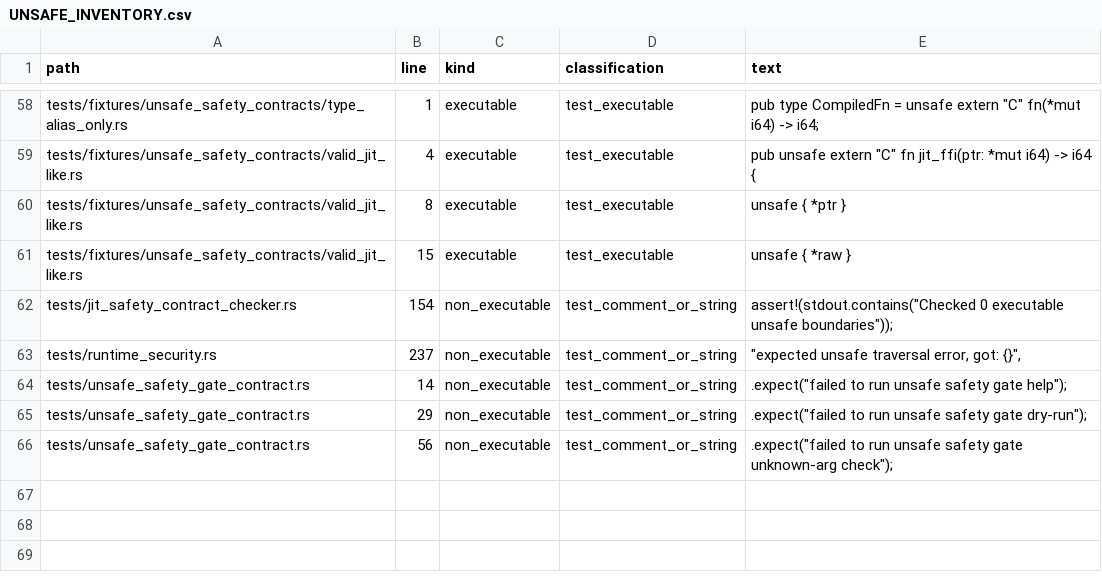
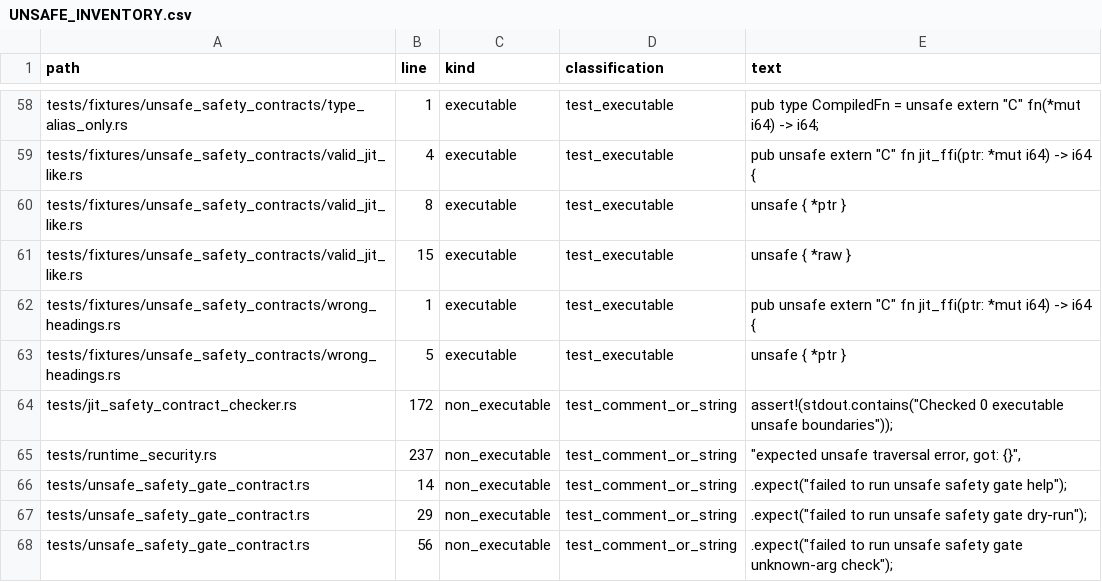
Before and after one commit to rufflang/ruff, a CSV file: docs/generated/UNSAFE_INVENTORY.csv, drawn as a sheet; only a part is shown, gaps mark what is left out; the diff covers the shown part only.

Commit message:
prev1(V1H-UNSAFE-002): annotate remaining JIT unsafe callsites

```diff
--- a/docs/generated/UNSAFE_INVENTORY.csv
+++ b/docs/generated/UNSAFE_INVENTORY.csv
@@ -61,3 +61,5 @@ path,line,kind,classification,text
 "tests/fixtures/unsafe_safety_contracts/valid_jit_like.rs",15,"executable","test_executable","    unsafe { *raw }"
-"tests/jit_safety_contract_checker.rs",154,"non_executable","test_comment_or_string","    assert!(stdout.contains(""Checked 0 executable unsafe boundaries""));"
+"tests/fixtures/unsafe_safety_contracts/wrong_headings.rs",1,"executable","test_executable","pub unsafe extern ""C"" fn jit_ffi(ptr: *mut i64) -> i64 {"
+"tests/fixtures/unsafe_safety_contracts/wrong_headings.rs",5,"executable","test_executable","    unsafe { *ptr }"
+"tests/jit_safety_contract_checker.rs",172,"non_executable","test_comment_or_string","    assert!(stdout.contains(""Checked 0 executable unsafe boundaries""));"
 "tests/runtime_security.rs",237,"non_executable","test_comment_or_string","        ""expected unsafe traversal error, got: {}"","
```
Also changed, not shown: 51 edited cells elsewhere in this file, 5 other files.
